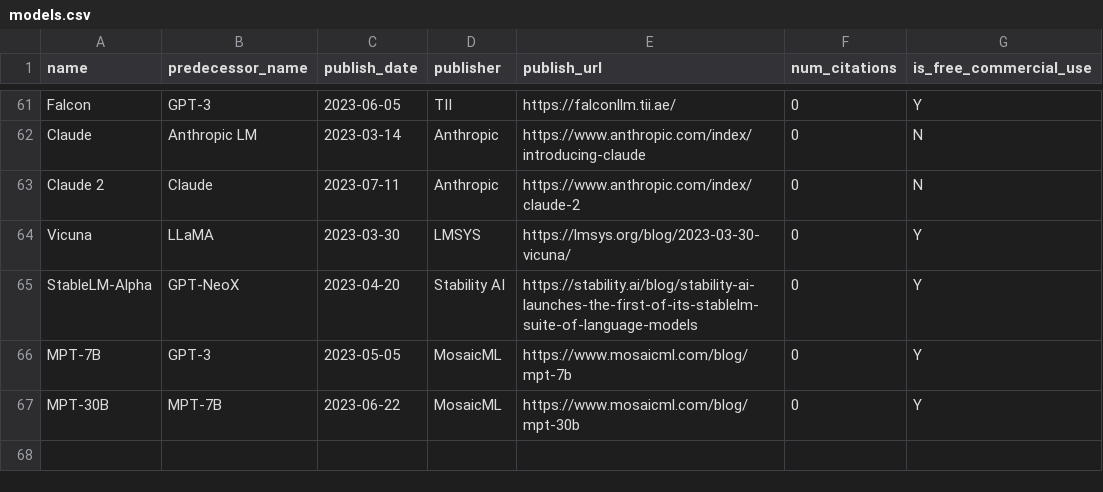
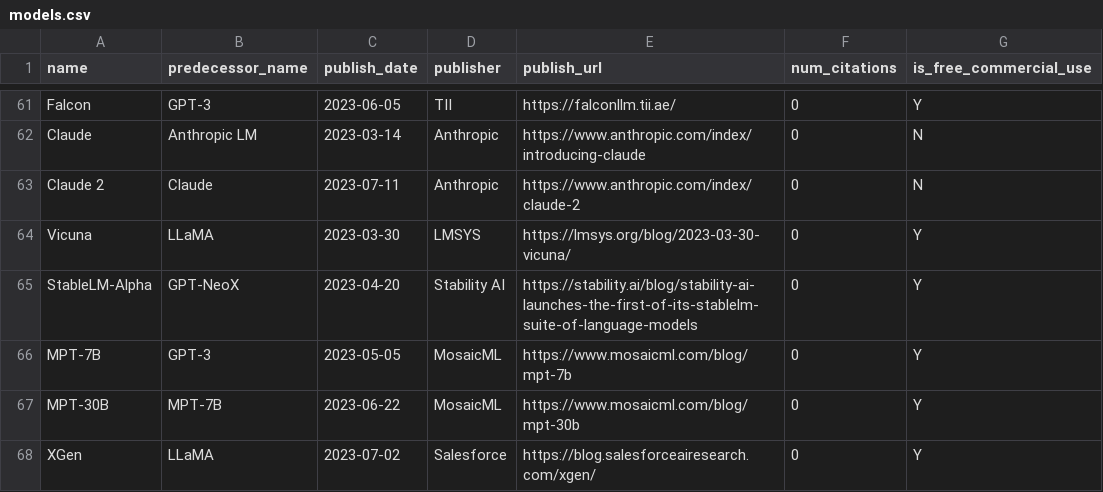
Before and after one commit to phlogisticfugu/phlogistic-llm-map, a CSV file: models.csv, drawn as a sheet; only a part is shown, gaps mark what is left out.

Commit message:
add XGen model by salesforce

```diff
--- a/models.csv
+++ b/models.csv
@@ -67 +67,2 @@
 "MPT-30B","MPT-7B","2023-06-22","MosaicML","https://www.mosaicml.com/blog/mpt-30b",0,"Y"
+"XGen","LLaMA","2023-07-02","Salesforce","https://blog.salesforceairesearch.com/xgen/",0,"Y"
```
